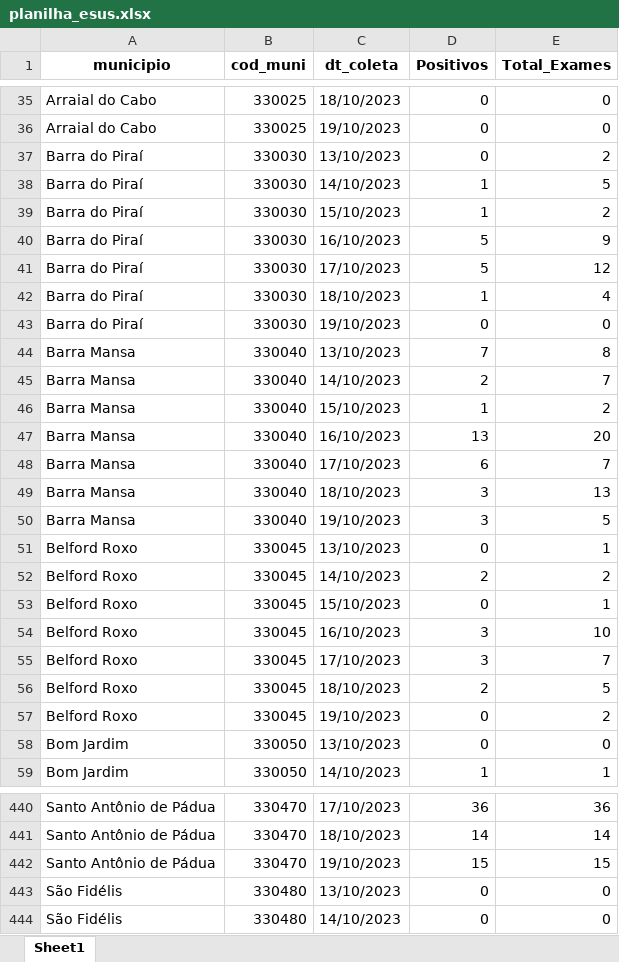
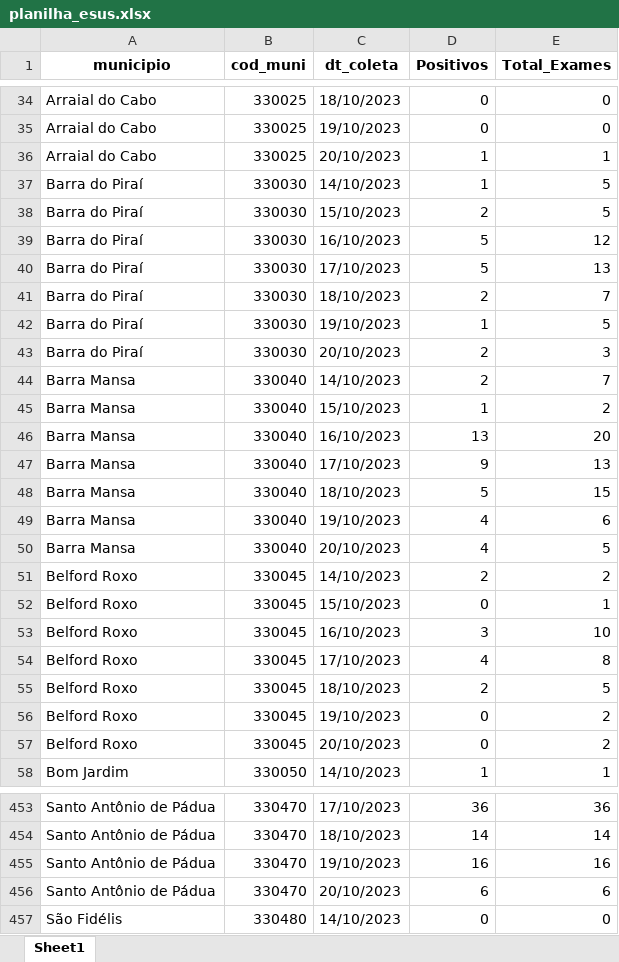
Before and after one commit to eduardompeixoto/Taxa-de-Positividade-AG-E-SUS, an Excel workbook: inst/planilha_esus.xlsx, sheet Sheet1, drawn as a sheet; only a part is shown, gaps mark what is left out; values as stored, in another font and other column widths than the file's, no borders; removed rows and columns are numbered as before the commit, all else as after; the diff covers the shown part only; the diff names each change by its address in the sheet, - before the commit and + after, or states it on an @@ line.

```diff
--- a/inst/planilha_esus.xlsx (sheet Sheet1)
+++ b/inst/planilha_esus.xlsx (sheet Sheet1)
-row 37: Barra do Piraí | 330030 | 13/10/2023 | 0 | 2
+row 36: Arraial do Cabo | 330025 | 20/10/2023 | 1 | 1
-D38 (Positivos): 1
+D38 (Positivos): 2
-E38 (Total_Exames): 2
+E38 (Total_Exames): 5
-E39 (Total_Exames): 9
+E39 (Total_Exames): 12
-E40 (Total_Exames): 12
+E40 (Total_Exames): 13
+row 41: Barra do Piraí | 330030 | 18/10/2023 | 2 | 7
-C42 (dt_coleta): 18/10/2023
+C42 (dt_coleta): 19/10/2023
-E42 (Total_Exames): 4
+E42 (Total_Exames): 5
-C43 (dt_coleta): 19/10/2023
+C43 (dt_coleta): 20/10/2023
-D43 (Positivos): 0
+D43 (Positivos): 2
-E43 (Total_Exames): 0
+E43 (Total_Exames): 3
-row 44: Barra Mansa | 330040 | 13/10/2023 | 7 | 8
-D47 (Positivos): 6
+D47 (Positivos): 9
-E47 (Total_Exames): 7
+E47 (Total_Exames): 13
-D48 (Positivos): 3
+D48 (Positivos): 5
-E48 (Total_Exames): 13
+E48 (Total_Exames): 15
+row 49: Barra Mansa | 330040 | 19/10/2023 | 4 | 6
-C50 (dt_coleta): 19/10/2023
+C50 (dt_coleta): 20/10/2023
-D50 (Positivos): 3
+D50 (Positivos): 4
-row 51: Belford Roxo | 330045 | 13/10/2023 | 0 | 1
-D54 (Positivos): 3
+D54 (Positivos): 4
-E54 (Total_Exames): 7
+E54 (Total_Exames): 8
-row 58: Bom Jardim | 330050 | 13/10/2023 | 0 | 0
+row 57: Belford Roxo | 330045 | 20/10/2023 | 0 | 2
-D455 (Positivos): 15
+D455 (Positivos): 16
-E455 (Total_Exames): 15
+E455 (Total_Exames): 16
-row 443: São Fidélis | 330480 | 13/10/2023 | 0 | 0
+row 456: Santo Antônio de Pádua | 330470 | 20/10/2023 | 6 | 6
```
Also changed, not shown: 77 added rows, 56 removed rows and 212 edited cells elsewhere in this sheet.
